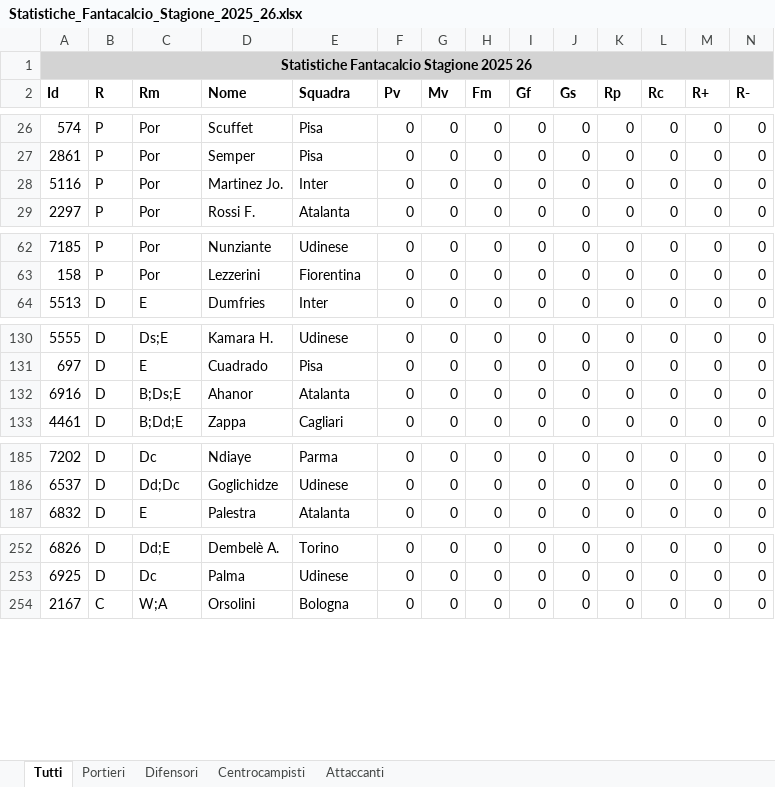
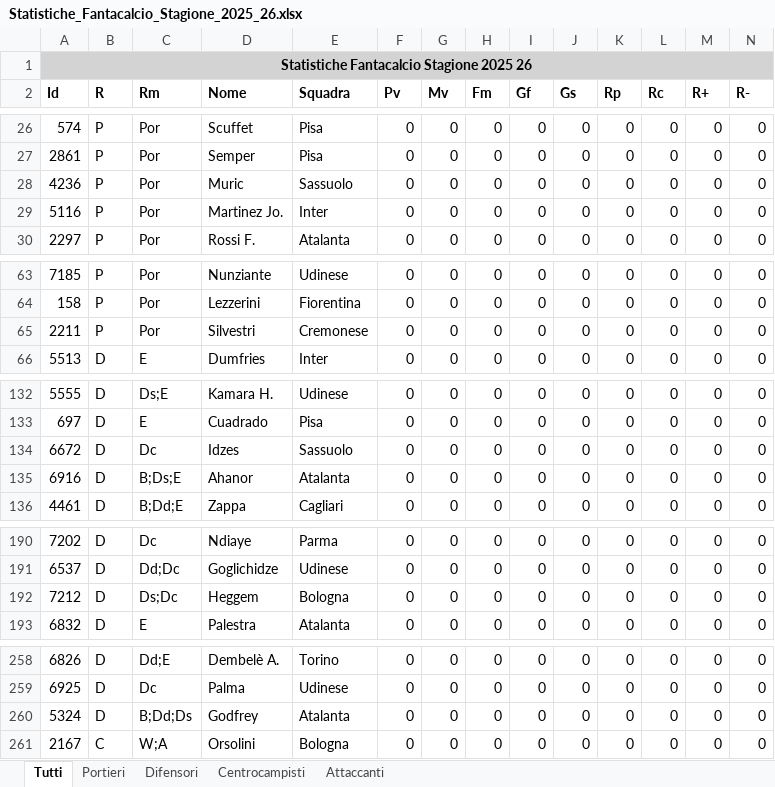
Before and after one commit to fumaghe/FataValuePrediction, an Excel workbook: data_retriever_fbref/Statistiche_Fantacalcio_Stagione_2025_26.xlsx, sheet Tutti, drawn as a sheet; only a part is shown, gaps mark what is left out; values as stored, in another font and other column widths than the file's, no borders; rows hold the shown columns only; the diff covers the shown part only; the diff names each change by its address in the sheet, - before the commit and + after, or states it on an @@ line.

```diff
--- a/data_retriever_fbref/Statistiche_Fantacalcio_Stagione_2025_26.xlsx (sheet Tutti)
+++ b/data_retriever_fbref/Statistiche_Fantacalcio_Stagione_2025_26.xlsx (sheet Tutti)
+row 28: 4236 | P | Por | Muric | Sassuolo | 0 | 0 | 0 | 0 | 0 | 0 | 0 | 0 | 0
+row 65: 2211 | P | Por | Silvestri | Cremonese | 0 | 0 | 0 | 0 | 0 | 0 | 0 | 0 | 0
+row 134: 6672 | D | Dc | Idzes | Sassuolo | 0 | 0 | 0 | 0 | 0 | 0 | 0 | 0 | 0
+row 192: 7212 | D | Ds;Dc | Heggem | Bologna | 0 | 0 | 0 | 0 | 0 | 0 | 0 | 0 | 0
+row 260: 5324 | D | B;Dd;Ds | Godfrey | Atalanta | 0 | 0 | 0 | 0 | 0 | 0 | 0 | 0 | 0
```
Also changed, not shown: 9 added rows and 4 edited cells elsewhere in this sheet, sheet Difensori, sheet Centrocampisti, sheet Attaccanti, sheet Portieri, 52 other files.
